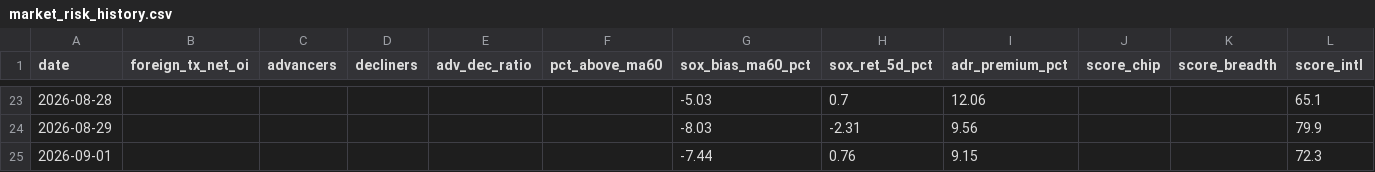
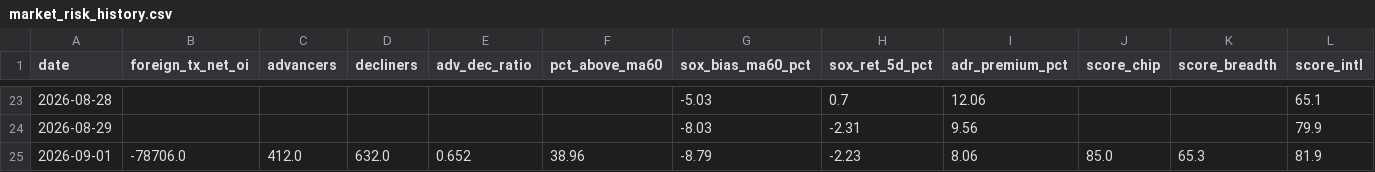
Before and after one commit to GStockhub/stock-armory, a CSV file: data/market_risk_history.csv, drawn as a sheet; only a part is shown, gaps mark what is left out; the diff covers the shown part only; the diff names each change by its address in the sheet, - before the commit and + after, or states it on an @@ line.

```diff
--- a/data/market_risk_history.csv
+++ b/data/market_risk_history.csv
-B25 (foreign_tx_net_oi): (empty)
+B25 (foreign_tx_net_oi): -78706.0
-C25 (advancers): (empty)
+C25 (advancers): 412.0
-D25 (decliners): (empty)
+D25 (decliners): 632.0
-E25 (adv_dec_ratio): (empty)
+E25 (adv_dec_ratio): 0.652
-F25 (pct_above_ma60): (empty)
+F25 (pct_above_ma60): 38.96
-G25 (sox_bias_ma60_pct): -7.44
+G25 (sox_bias_ma60_pct): -8.79
-H25 (sox_ret_5d_pct): 0.76
+H25 (sox_ret_5d_pct): -2.23
-I25 (adr_premium_pct): 9.15
+I25 (adr_premium_pct): 8.06
-J25 (score_chip): (empty)
+J25 (score_chip): 85.0
-K25 (score_breadth): (empty)
+K25 (score_breadth): 65.3
-L25 (score_intl): 72.3
+L25 (score_intl): 81.9
```
Also changed, not shown: 3 edited cells elsewhere in this file, 1 other file.
